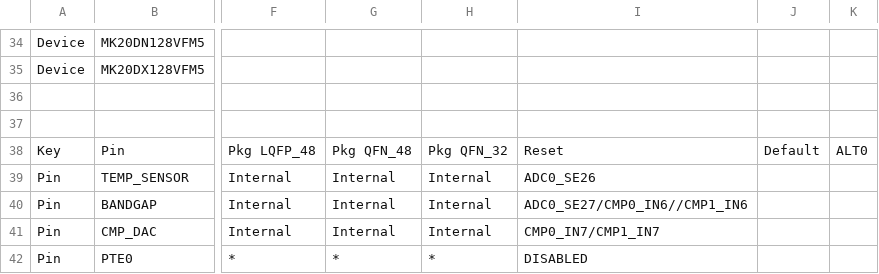
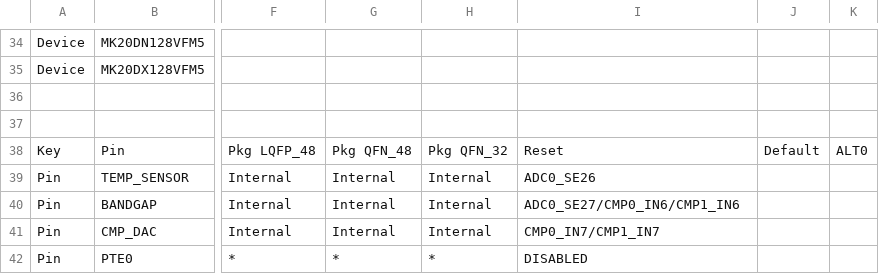
Before and after one commit to podonoghue/usbdm-eclipse-plugins, a CSV file: net.sourceforge.usbdm.deviceEditor/data/MK20D5.csv, drawn as a sheet; only a part is shown, gaps mark what is left out; the diff names each change by its address in the sheet, - before the commit and + after, or states it on an @@ line.

```diff
--- a/net.sourceforge.usbdm.deviceEditor/data/MK20D5.csv
+++ b/net.sourceforge.usbdm.deviceEditor/data/MK20D5.csv
-I40: ADC0_SE27/CMP0_IN6//CMP1_IN6
+I40: ADC0_SE27/CMP0_IN6/CMP1_IN6
```
Also changed, not shown: net.sourceforge.usbdm.deviceEditor/data/MKL05Z4.csv, 2 other files.
